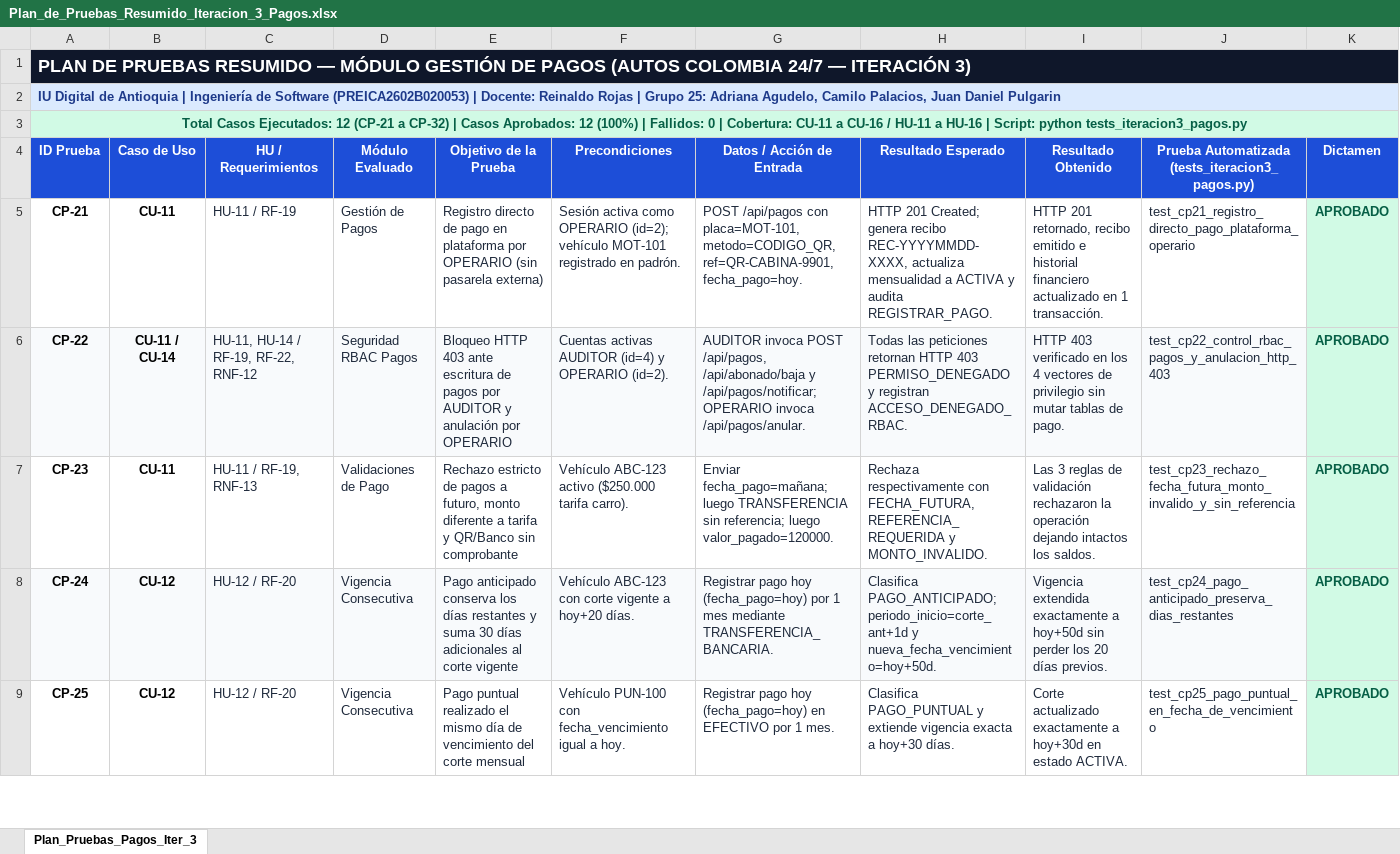
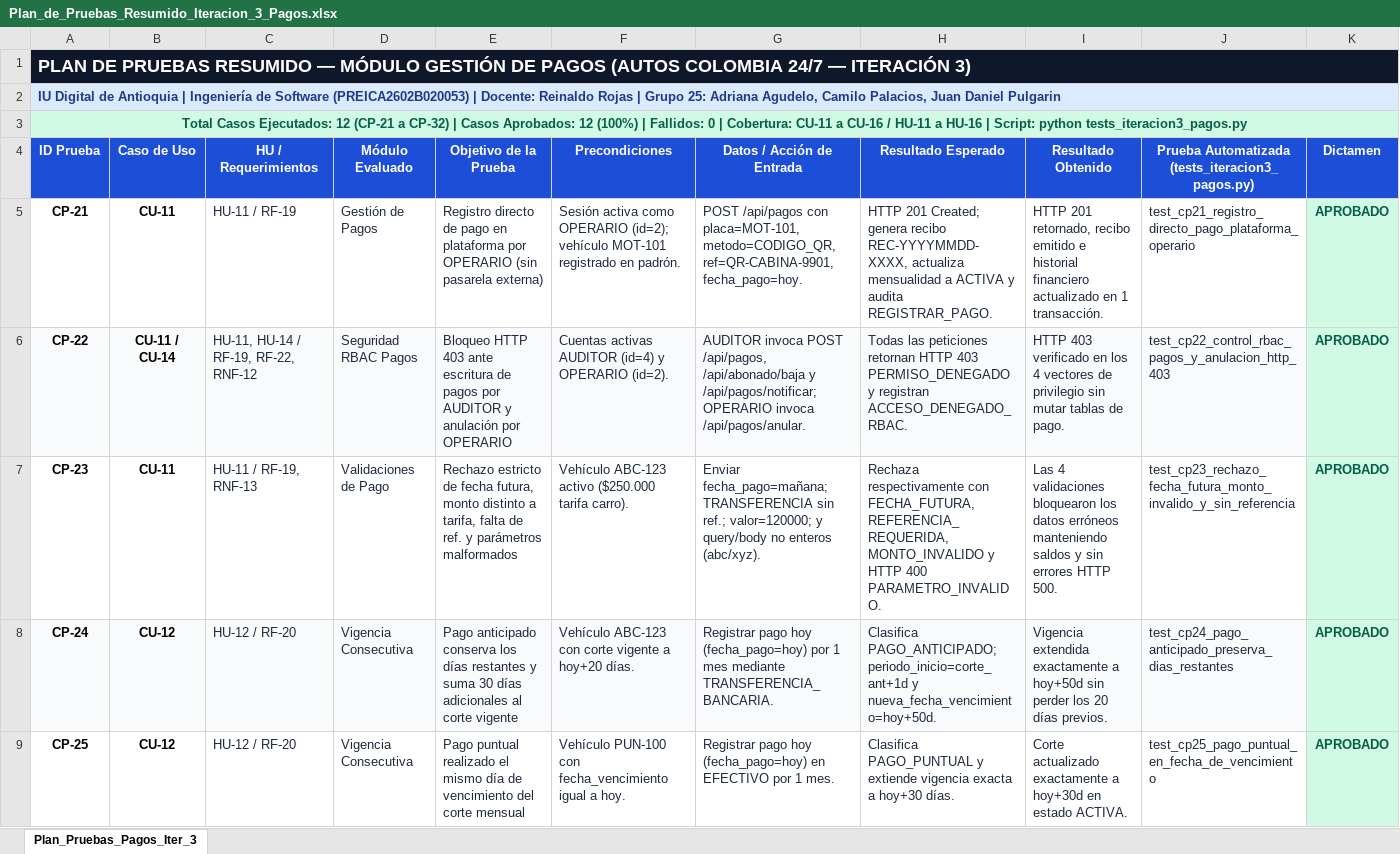
Before and after one commit to Camilo-Alberto-Palacio/autos-colombia-parqueadero, an Excel workbook: docs/Plan_de_Pruebas_Resumido_Iteracion_3_Pagos.xlsx, sheet Plan_Pruebas_Pagos_Iter_3, drawn as a sheet; only a part is shown; values as stored, in another font and other column widths than the file's, no borders; the diff covers the shown part only; the diff names each change by its address in the sheet, - before the commit and + after, or states it on an @@ line.

Commit message:
fix(iteracion-3): auditoria integral de pagos, timezone local, regresiones, UML y documentacion EA3

```diff
--- a/docs/Plan_de_Pruebas_Resumido_Iteracion_3_Pagos.xlsx (sheet Plan_Pruebas_Pagos_Iter_3)
+++ b/docs/Plan_de_Pruebas_Resumido_Iteracion_3_Pagos.xlsx (sheet Plan_Pruebas_Pagos_Iter_3)
-E7 (Objetivo de la Prueba): …estricto de pagos a futuro, monto diferente a tarifa y QR/Banco sin comprobante
+E7 (Objetivo de la Prueba): …estricto de fecha futura, monto distinto a tarifa, falta de ref. y parámetros malformados
-G7 (Datos / Acción de Entrada): Enviar fecha_pago=mañana; luego TRANSFERENCIA sin referencia; luego valor_pagado=120000.
+G7 (Datos / Acción de Entrada): Enviar fecha_pago=mañana; TRANSFERENCIA sin ref.; valor=120000; y query/body no enteros (abc/xyz).
-H7 (Resultado Esperado): …con FECHA_FUTURA, REFERENCIA_REQUERIDA y MONTO_INVALIDO.
+H7 (Resultado Esperado): …con FECHA_FUTURA, REFERENCIA_REQUERIDA, MONTO_INVALIDO y HTTP 400 PARAMETRO_INVALIDO.
-I7 (Resultado Obtenido): Las 3 reglas de validación rechazaron la operación dejando intactos los saldos.
+I7 (Resultado Obtenido): Las 4 validaciones bloquearon los datos erróneos manteniendo saldos y sin errores HTTP 500.
```
Also changed, not shown: 4 edited cells elsewhere in this sheet, 23 other files.
